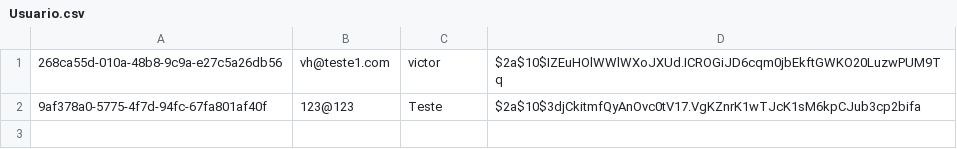
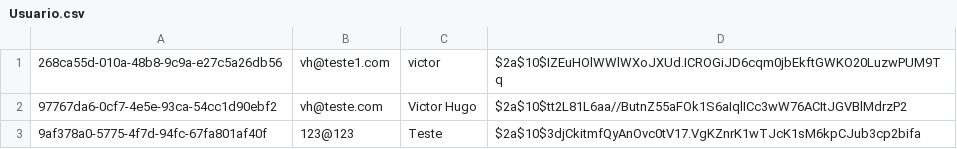
Before and after one commit to victorhugosalv/Ecommerce, a CSV file: src/main/resources/csv/Usuario.csv, drawn as a sheet; the diff names each change by its address in the sheet, - before the commit and + after, or states it on an @@ line.

```diff
--- a/src/main/resources/csv/Usuario.csv
+++ b/src/main/resources/csv/Usuario.csv
+row 2: 97767da6-0cf7-4e5e-93ca-54cc1d90ebf2 | vh@teste.com | Victor Hugo | $2a$10$tt2L81L6aa//ButnZ55aFOk1S6aIqlICc3wW76ACItJGVBlMdrzP2
```
Also changed, not shown: 4 other files.
